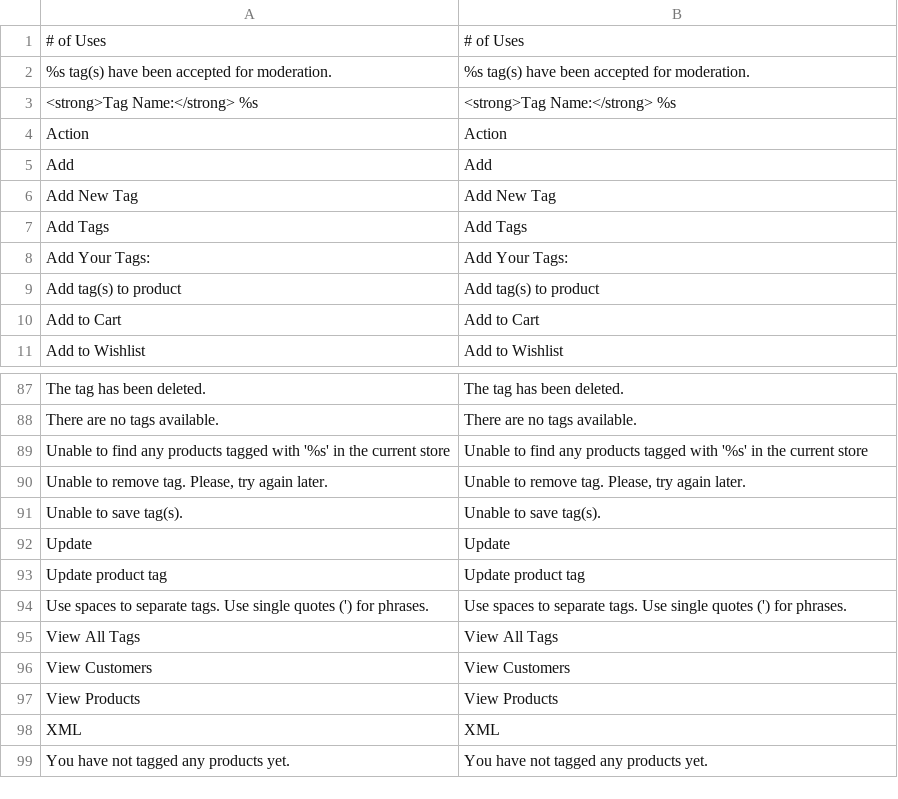
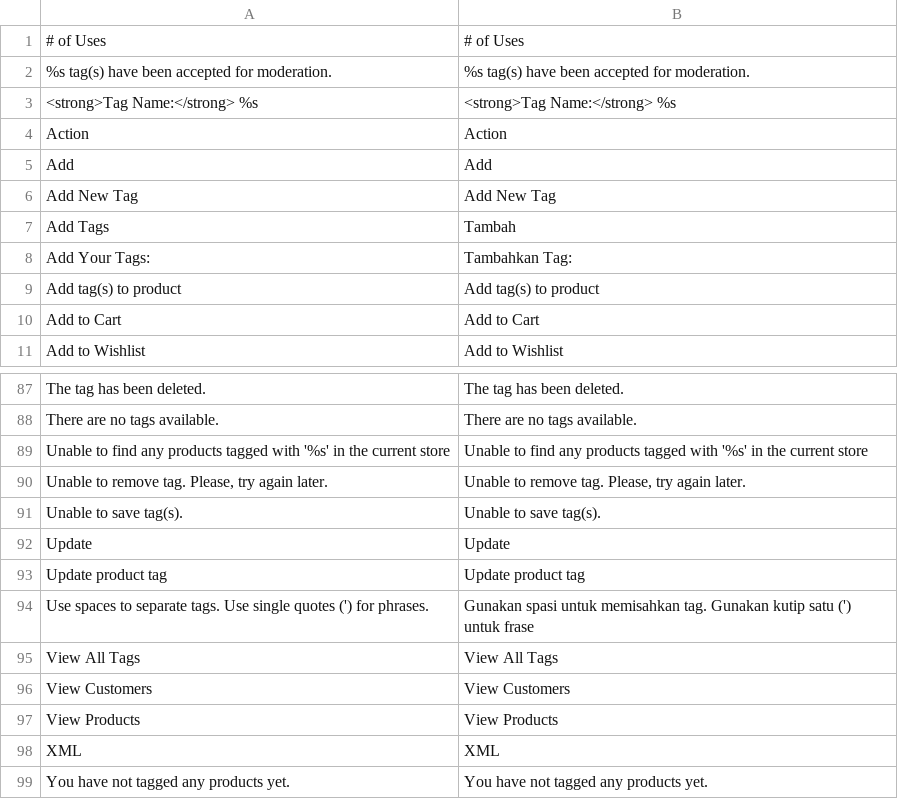
Before and after one commit to penacoid/rumahike, a CSV file: app/locale/id_ID/Mage_Tag.csv, drawn as a sheet; only a part is shown, gaps mark what is left out.

```diff
--- a/app/locale/id_ID/Mage_Tag.csv
+++ b/app/locale/id_ID/Mage_Tag.csv
@@ -6,4 +6,4 @@
 "Add New Tag","Add New Tag"
-"Add Tags","Add Tags"
-"Add Your Tags:","Add Your Tags:"
+"Add Tags","Tambah"
+"Add Your Tags:","Tambahkan Tag:"
 "Add tag(s) to product","Add tag(s) to product"
@@ -93,3 +93,3 @@
 "Update product tag","Update product tag"
-"Use spaces to separate tags. Use single quotes (') for phrases.","Use spaces to separate tags. Use single quotes (') for phrases."
+"Use spaces to separate tags. Use single quotes (') for phrases.","Gunakan spasi untuk memisahkan tag. Gunakan kutip satu (') untuk frase"
 "View All Tags","View All Tags"
```
Also changed, not shown: app/locale/id_ID/Mage_Checkout.csv, app/locale/id_ID/Mage_Core.csv, 9 other files.
